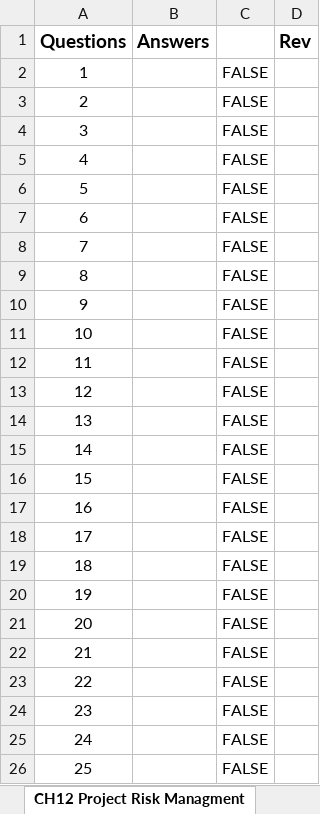
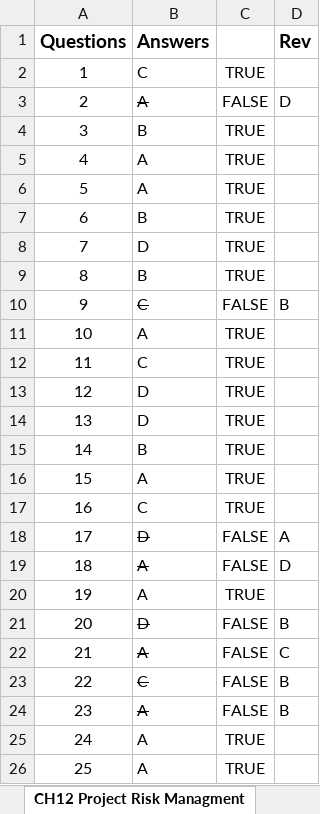
Before and after one commit to egithub13/PMI, an Excel workbook: PMBOK_ITTOs_Interactive_Dashboard_2025-09-12.xlsx, sheet CH12 Project Risk Managment, drawn as a sheet; only a part is shown; values as stored, in another font and other column widths than the file's, no borders; the diff covers the shown part only; the diff names each change by its address in the sheet, - before the commit and + after, or states it on an @@ line.

Commit message:
Chapter 12 Risk managmentment completed

```diff
--- a/PMBOK_ITTOs_Interactive_Dashboard_2025-09-12.xlsx (sheet CH12 Project Risk Managment)
+++ b/PMBOK_ITTOs_Interactive_Dashboard_2025-09-12.xlsx (sheet CH12 Project Risk Managment)
-B2 (Answers): (empty)
+B2 (Answers): C
-C2: FALSE
+C2: TRUE
-B3 (Answers): (empty)
+B3 (Answers): A
-D3 (Rev): (empty)
+D3 (Rev): D
-B4 (Answers): (empty)
+B4 (Answers): B
-C4:C9: FALSE
+C4:C9: TRUE
-B5:B6 (Answers): (empty)
+B5:B6 (Answers): A
-B7 (Answers): (empty)
+B7 (Answers): B
-B8 (Answers): (empty)
+B8 (Answers): D
-B9 (Answers): (empty)
+B9 (Answers): B
-B10 (Answers): (empty)
+B10 (Answers): C
-D10 (Rev): (empty)
+D10 (Rev): B
-B11 (Answers): (empty)
+B11 (Answers): A
-C11:C17: FALSE
+C11:C17: TRUE
-B12 (Answers): (empty)
+B12 (Answers): C
-B13:B14 (Answers): (empty)
+B13:B14 (Answers): D
-B15 (Answers): (empty)
+B15 (Answers): B
-B16 (Answers): (empty)
+B16 (Answers): A
-B17 (Answers): (empty)
+B17 (Answers): C
-B18 (Answers): (empty)
+B18 (Answers): D
-D18 (Rev): (empty)
+D18 (Rev): A
-B19:B20 (Answers): (empty)
+B19:B20 (Answers): A
-D19 (Rev): (empty)
+D19 (Rev): D
-C20: FALSE
+C20: TRUE
-B21 (Answers): (empty)
+B21 (Answers): D
-D21 (Rev): (empty)
+D21 (Rev): B
-B22 (Answers): (empty)
+B22 (Answers): A
-D22 (Rev): (empty)
+D22 (Rev): C
-B23 (Answers): (empty)
+B23 (Answers): C
-D23:D24 (Rev): (empty)
+D23:D24 (Rev): B
-B24:B26 (Answers): (empty)
+B24:B26 (Answers): A
-C25:C26: FALSE
+C25:C26: TRUE
```
Also changed, not shown: 2 added rows, 2 removed rows and 2 edited cells elsewhere in this sheet.
